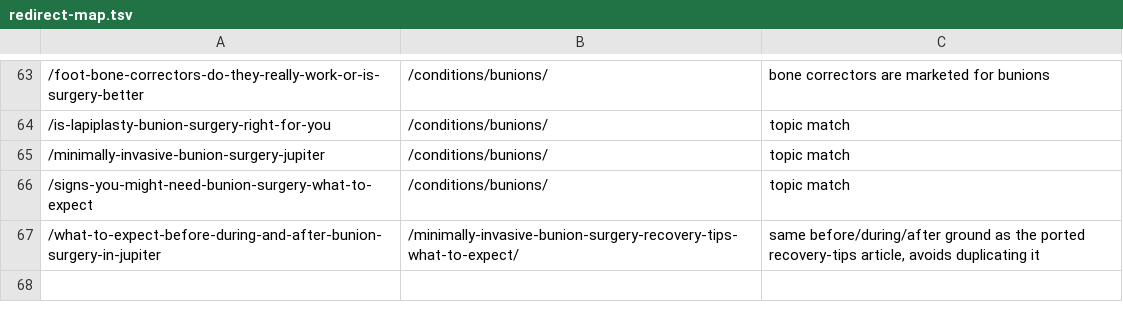
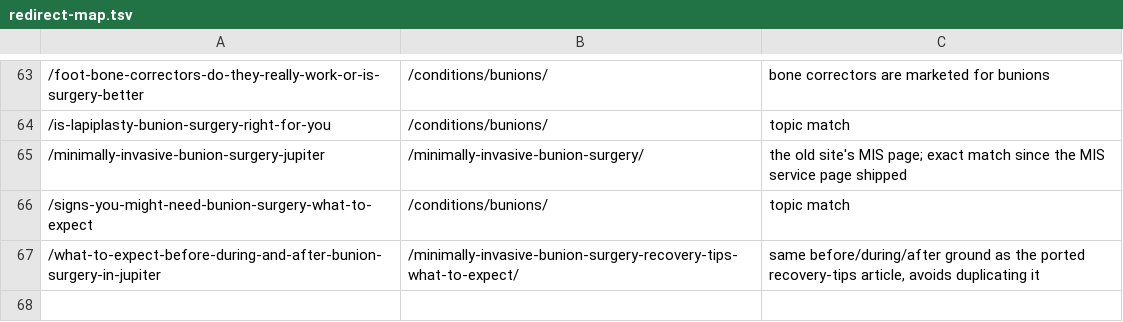
Before and after one commit to Design-of-Man/abacoapodiatry, a TSV file: _src/redirect-map.tsv, drawn as a sheet; only a part is shown, gaps mark what is left out; the diff names each change by its address in the sheet, - before the commit and + after, or states it on an @@ line.

```diff
--- a/_src/redirect-map.tsv
+++ b/_src/redirect-map.tsv
-B65: /conditions/bunions/
+B65: /minimally-invasive-bunion-surgery/
-C65: topic match
+C65: the old site's MIS page; exact match since the MIS service page shipped
```
Also changed, not shown: 18 other files.
